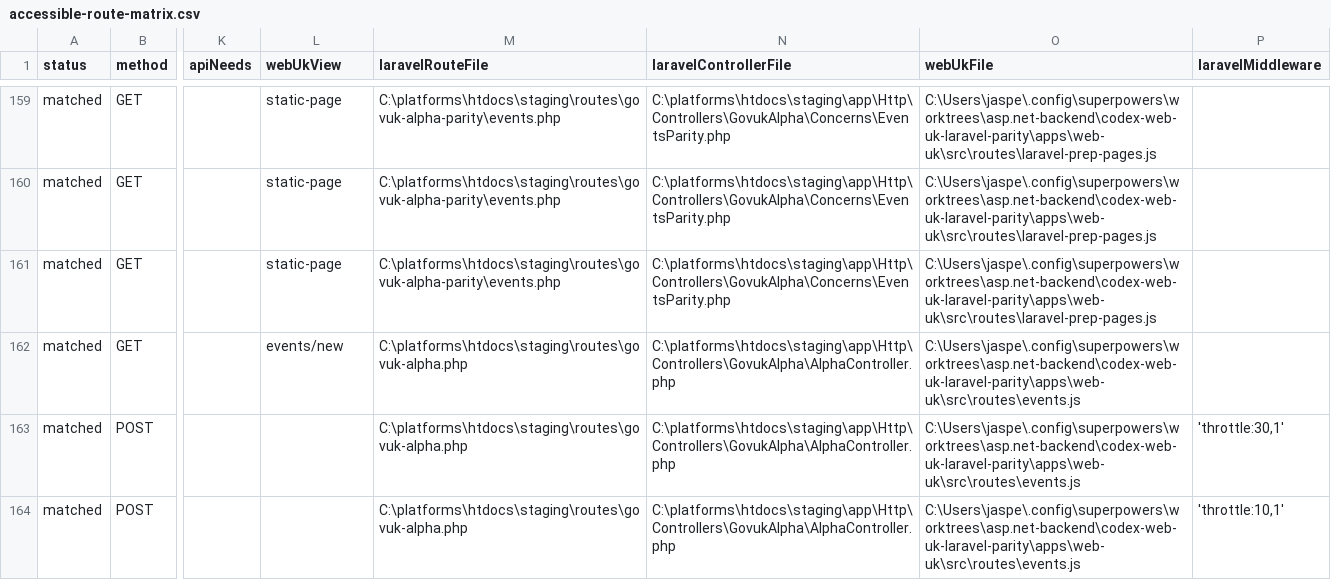
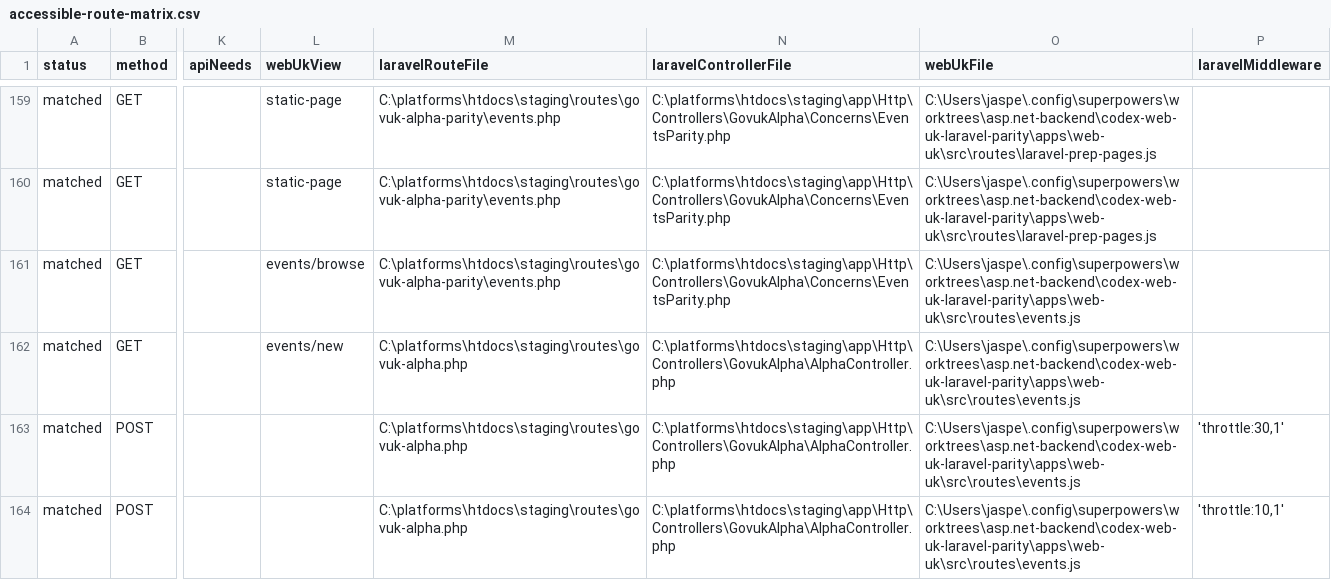
Before and after one commit to jasperfordesq-ai/api.project-nexus.net, a CSV file: apps/web-uk/docs/generated/accessible-route-matrix.csv, drawn as a sheet; only a part is shown, gaps mark what is left out; the diff names each change by its address in the sheet, - before the commit and + after, or states it on an @@ line.

Commit message:
feat: add Laravel events category browse page

```diff
--- a/apps/web-uk/docs/generated/accessible-route-matrix.csv
+++ b/apps/web-uk/docs/generated/accessible-route-matrix.csv
-L161 (webUkView): static-page
+L161 (webUkView): events/browse
-O161 (webUkFile): C:\Users\jaspe\.config\superpowers\worktrees\asp.net-backend\codex-web-uk-laravel-parity\apps\web-uk\src\routes\laravel-prep-pages.js
+O161 (webUkFile): C:\Users\jaspe\.config\superpowers\worktrees\asp.net-backend\codex-web-uk-laravel-parity\apps\web-uk\src\routes\events.js
```
Also changed, not shown: 8 other files.
